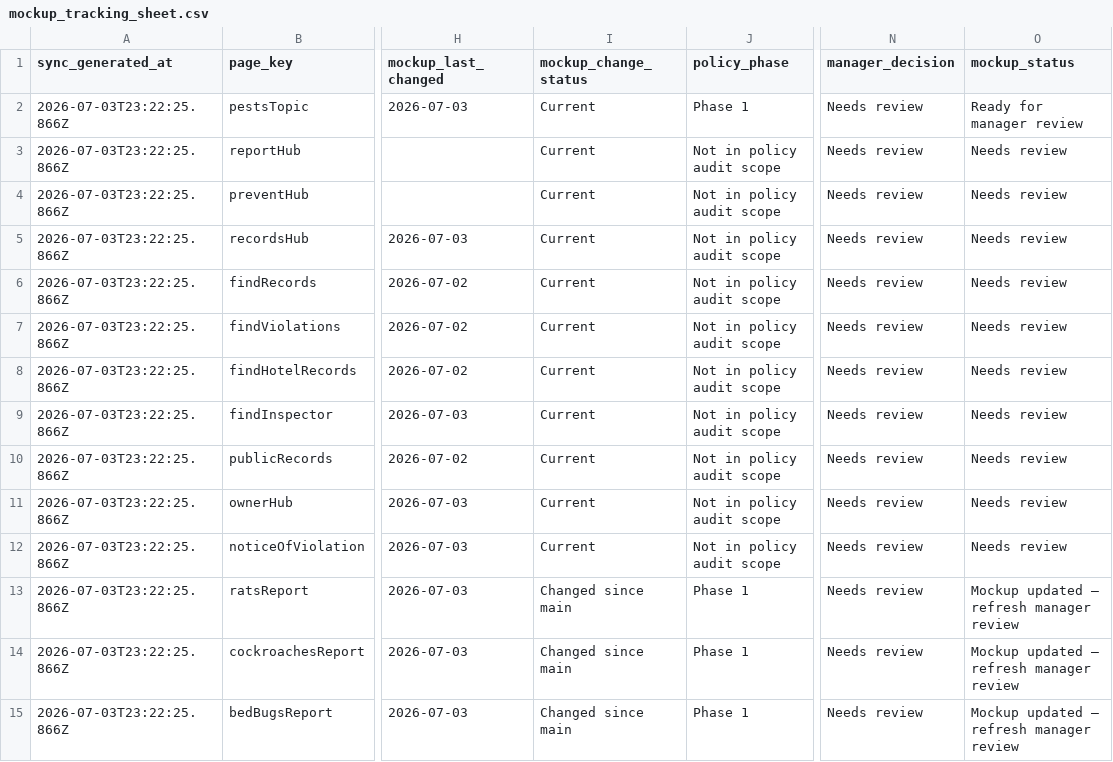
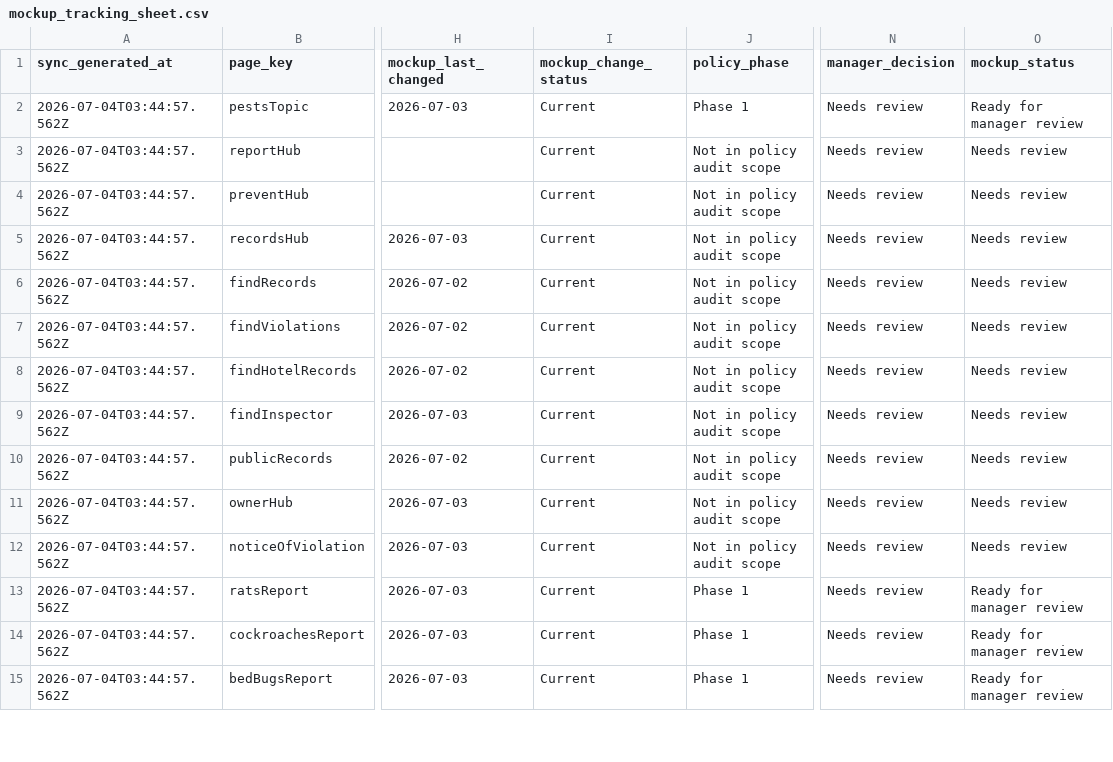
Before and after one commit to ohdaveed/HHVC_manager_review_current_tool_package, a CSV file: review/mockup_tracking_sheet.csv, drawn as a sheet; only a part is shown, gaps mark what is left out; the diff covers the shown part only; the diff names each change by its address in the sheet, - before the commit and + after, or states it on an @@ line.

```diff
--- a/review/mockup_tracking_sheet.csv
+++ b/review/mockup_tracking_sheet.csv
-A2:A15 (sync_generated_at): 2026-07-03T23:22:25.866Z
+A2:A15 (sync_generated_at): 2026-07-04T03:44:57.562Z
-I13:I15 (mockup_change_status): Changed since main
+I13:I15 (mockup_change_status): Current
-O13:O15 (mockup_status): Mockup updated — refresh manager review
+O13:O15 (mockup_status): Ready for manager review
```
Also changed, not shown: 34 edited cells elsewhere in this file, review/page_inventory_sheet_update.csv, 7 other files.
